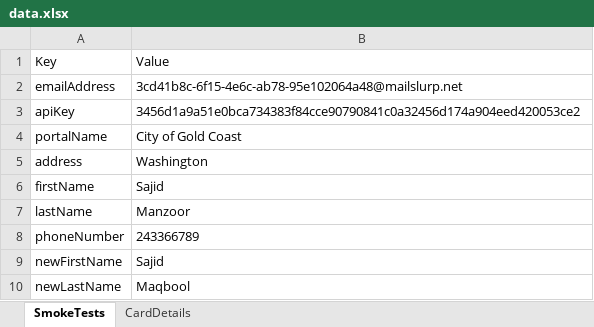
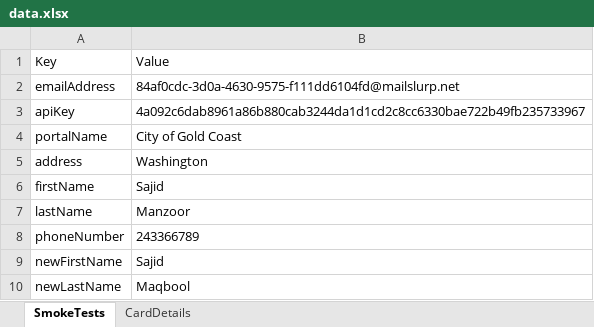
Before and after one commit to SajidManzoor/FlexiSkip-Automation, an Excel workbook: data.xlsx, sheet SmokeTests, drawn as a sheet; values as stored, in another font and other column widths than the file's, no borders; the diff names each change by its address in the sheet, - before the commit and + after, or states it on an @@ line.

```diff
--- a/data.xlsx (sheet SmokeTests)
+++ b/data.xlsx (sheet SmokeTests)
-B2: 3cd41b8c-6f15-4e6c-ab78-95e102064a48@mailslurp.net
+B2: 84af0cdc-3d0a-4630-9575-f111dd6104fd@mailslurp.net
-B3: 3456d1a9a51e0bca734383f84cce90790841c0a32456d174a904eed420053ce2
+B3: 4a092c6dab8961a86b880cab3244da1d1cd2c8cc6330bae722b49fb235733967
```
Also changed, not shown: 8 other files.
